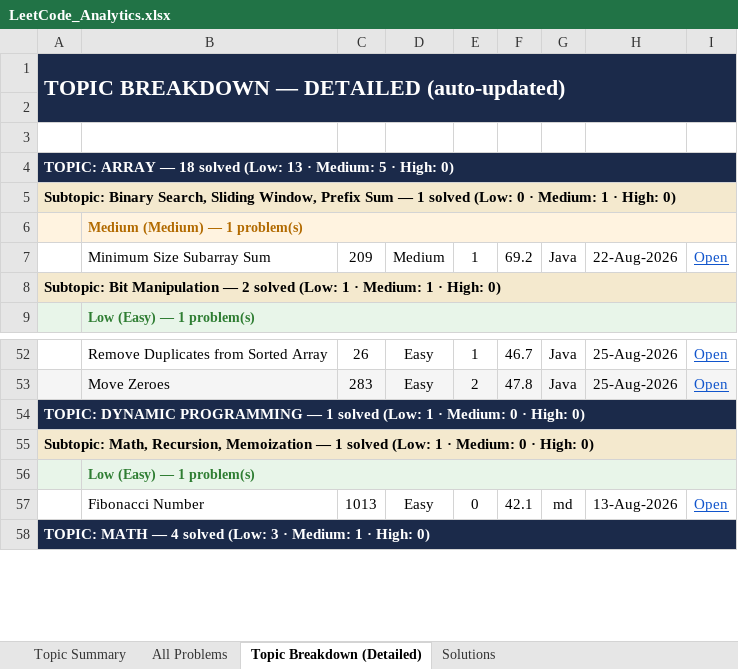
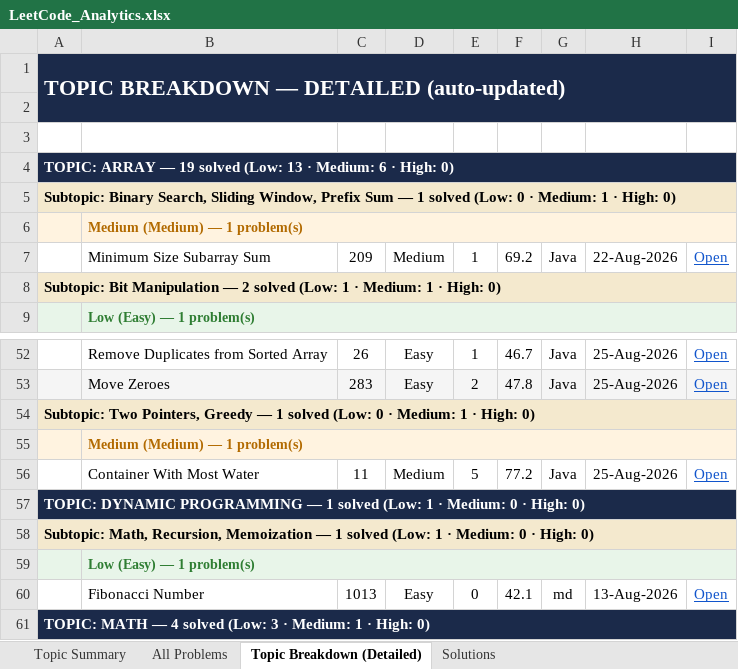
Before and after one commit to jaganathan-v/LeetCode_solutions, an Excel workbook: reports/LeetCode_Analytics.xlsx, sheet Topic Breakdown (Detailed), drawn as a sheet; only a part is shown, gaps mark what is left out; values as stored, in another font and other column widths than the file's, no borders; the diff names each change by its address in the sheet, - before the commit and + after, or states it on an @@ line.

```diff
--- a/reports/LeetCode_Analytics.xlsx (sheet Topic Breakdown (Detailed))
+++ b/reports/LeetCode_Analytics.xlsx (sheet Topic Breakdown (Detailed))
-A4: …ARRAY — 18 solved (Low: 13 · Medium: 5 · High:…
+A4: …ARRAY — 19 solved (Low: 13 · Medium: 6 · High:…
+row 54: Subtopic: Two Pointers, Greedy — 1 solved (Low: 0 · Medium: 1 · High: 0)
+row 55:  | Medium (Medium) — 1 problem(s)
+row 56:  | Container With Most Water | 11 | Medium | 5 | 77.2 | Java | 25-Aug-2026 | Open
```
Also changed, not shown: sheet All Problems, sheet Topic Summary, sheet Solutions, 1 other file.
